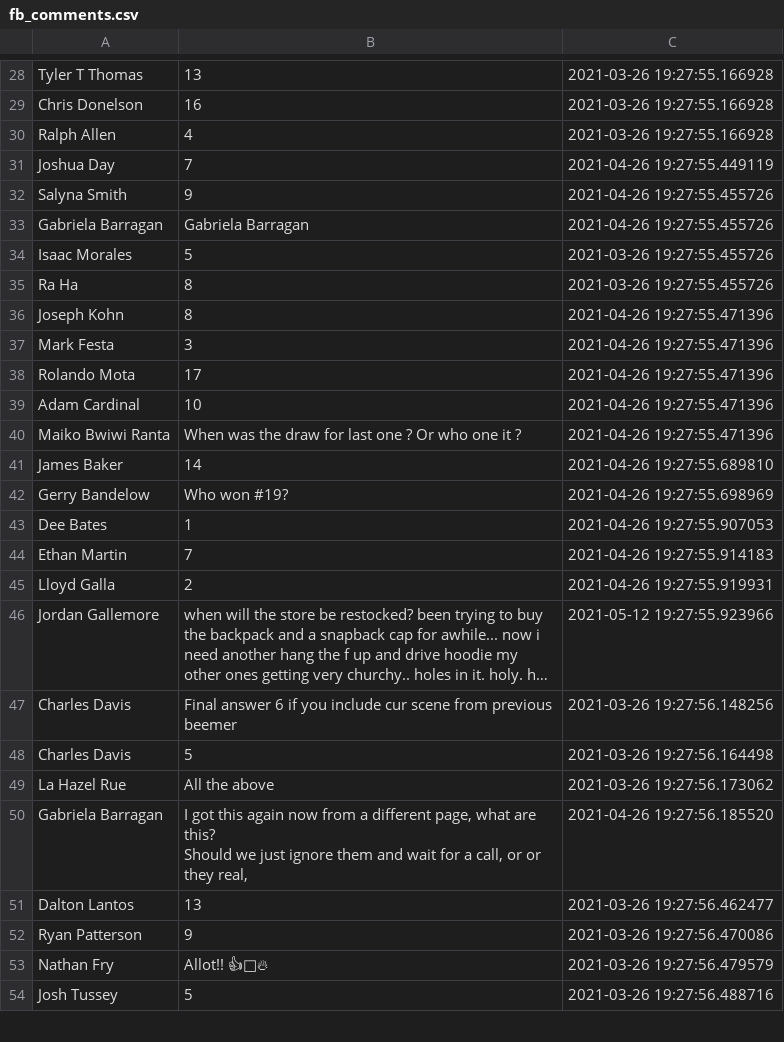
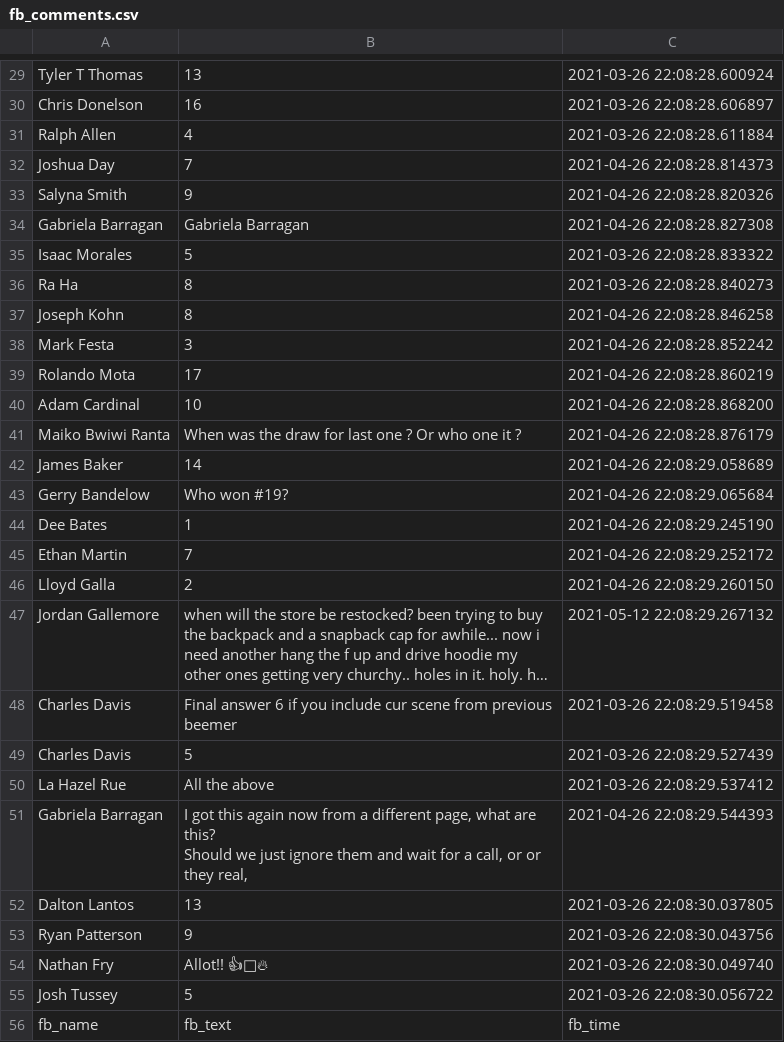
Before and after one commit to amyjtech/sentiment_analysis, a CSV file: fb_comments.csv, drawn as a sheet; only a part is shown, gaps mark what is left out; long unchanged cells end in …; addresses are those after the commit; the diff covers the shown part only; the diff names each change by its address in the sheet, - before the commit and + after, or states it on an @@ line.

```diff
--- a/fb_comments.csv
+++ b/fb_comments.csv
-C29: 2021-03-26 19:27:55.166928
+C29: 2021-03-26 22:08:28.600924
-C30: 2021-03-26 19:27:55.166928
+C30: 2021-03-26 22:08:28.606897
-C31: 2021-03-26 19:27:55.166928
+C31: 2021-03-26 22:08:28.611884
-C32: 2021-04-26 19:27:55.449119
+C32: 2021-04-26 22:08:28.814373
-C33: 2021-04-26 19:27:55.455726
+C33: 2021-04-26 22:08:28.820326
-C34: 2021-04-26 19:27:55.455726
+C34: 2021-04-26 22:08:28.827308
-C35: 2021-03-26 19:27:55.455726
+C35: 2021-03-26 22:08:28.833322
-C36: 2021-03-26 19:27:55.455726
+C36: 2021-03-26 22:08:28.840273
-C37: 2021-04-26 19:27:55.471396
+C37: 2021-04-26 22:08:28.846258
-C38: 2021-04-26 19:27:55.471396
+C38: 2021-04-26 22:08:28.852242
-C39: 2021-04-26 19:27:55.471396
+C39: 2021-04-26 22:08:28.860219
-C40: 2021-04-26 19:27:55.471396
+C40: 2021-04-26 22:08:28.868200
-C41: 2021-04-26 19:27:55.471396
+C41: 2021-04-26 22:08:28.876179
-C42: 2021-04-26 19:27:55.689810
+C42: 2021-04-26 22:08:29.058689
-C43: 2021-04-26 19:27:55.698969
+C43: 2021-04-26 22:08:29.065684
-C44: 2021-04-26 19:27:55.907053
+C44: 2021-04-26 22:08:29.245190
-C45: 2021-04-26 19:27:55.914183
+C45: 2021-04-26 22:08:29.252172
-C46: 2021-04-26 19:27:55.919931
+C46: 2021-04-26 22:08:29.260150
-C47: 2021-05-12 19:27:55.923966
+C47: 2021-05-12 22:08:29.267132
-C48: 2021-03-26 19:27:56.148256
+C48: 2021-03-26 22:08:29.519458
-C49: 2021-03-26 19:27:56.164498
+C49: 2021-03-26 22:08:29.527439
-C50: 2021-03-26 19:27:56.173062
+C50: 2021-03-26 22:08:29.537412
-C51: 2021-04-26 19:27:56.185520
+C51: 2021-04-26 22:08:29.544393
-C52: 2021-03-26 19:27:56.462477
+C52: 2021-03-26 22:08:30.037805
-C53: 2021-03-26 19:27:56.470086
+C53: 2021-03-26 22:08:30.043756
-C54: 2021-03-26 19:27:56.479579
+C54: 2021-03-26 22:08:30.049740
-C55: 2021-03-26 19:27:56.488716
+C55: 2021-03-26 22:08:30.056722
+row 56: fb_name | fb_text | fb_time
```
Also changed, not shown: 3 added rows, 1 removed row and 44 edited cells elsewhere in this file, tweets.csv, 1 other file.
